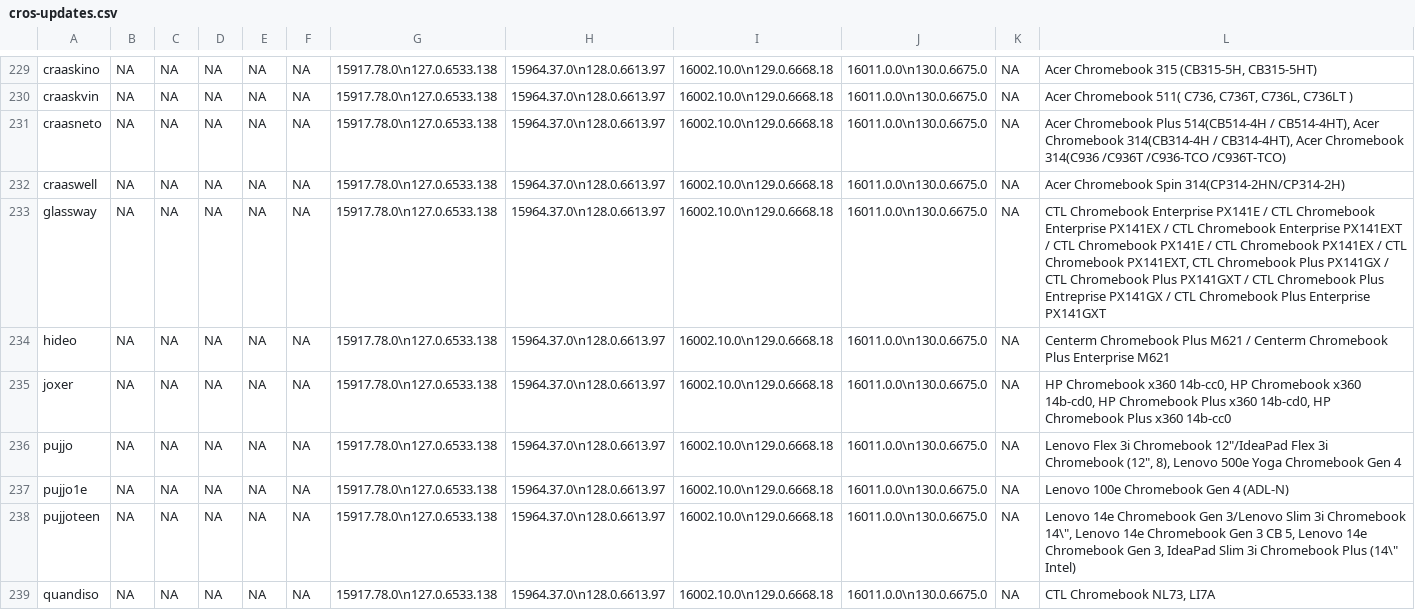
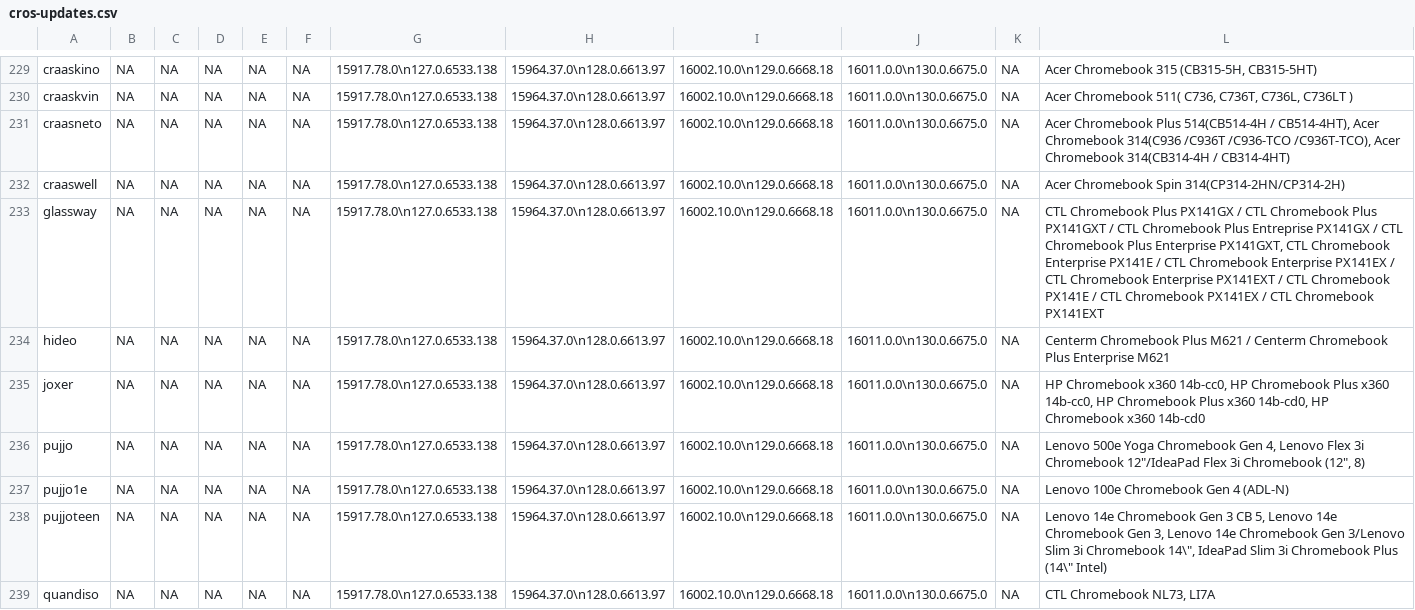
Before and after one commit to skylartaylor/cros-updates, a CSV file: src/data/cros-updates.csv, drawn as a sheet; only a part is shown, gaps mark what is left out; the diff covers the shown part only.

```diff
--- a/src/data/cros-updates.csv
+++ b/src/data/cros-updates.csv
@@ -230,10 +230,10 @@
 "craaskvin","NA","NA","NA","NA","NA","15917.78.0\n127.0.6533.138","15964.37.0\n128.0.6613.97","16002.10.0\n129.0.6668.18","16011.0.0\n130.0.6675.0","NA","Acer Chromebook 511( C736, C736T, C736L, C736LT )"
-"craasneto","NA","NA","NA","NA","NA","15917.78.0\n127.0.6533.138","15964.37.0\n128.0.6613.97","16002.10.0\n129.0.6668.18","16011.0.0\n130.0.6675.0","NA","Acer Chromebook Plus 514(CB514-4H / CB514-4HT), Acer Chromebook 314(CB314-4H / CB314-4HT), Acer Chromebook 314(C936 /C936T /C936-TCO /C936T-TCO)"
+"craasneto","NA","NA","NA","NA","NA","15917.78.0\n127.0.6533.138","15964.37.0\n128.0.6613.97","16002.10.0\n129.0.6668.18","16011.0.0\n130.0.6675.0","NA","Acer Chromebook Plus 514(CB514-4H / CB514-4HT), Acer Chromebook 314(C936 /C936T /C936-TCO /C936T-TCO), Acer Chromebook 314(CB314-4H / CB314-4HT)"
 "craaswell","NA","NA","NA","NA","NA","15917.78.0\n127.0.6533.138","15964.37.0\n128.0.6613.97","16002.10.0\n129.0.6668.18","16011.0.0\n130.0.6675.0","NA","Acer Chromebook Spin 314(CP314-2HN/CP314-2H)"
-"glassway","NA","NA","NA","NA","NA","15917.78.0\n127.0.6533.138","15964.37.0\n128.0.6613.97","16002.10.0\n129.0.6668.18","16011.0.0\n130.0.6675.0","NA","CTL Chromebook Enterprise PX141E / CTL Chromebook Enterprise PX141EX / CTL Chromebook Enterprise PX141EXT / CTL Chromebook PX141E / CTL Chromebook PX141EX / CTL Chromebook PX141EXT, CTL Chromebook Plus PX141GX / CTL Chromebook Plus PX141GXT / CTL Chromebook Plus Entreprise PX141GX / CTL Chromebook Plus Enterprise PX141GXT"
+"glassway","NA","NA","NA","NA","NA","15917.78.0\n127.0.6533.138","15964.37.0\n128.0.6613.97","16002.10.0\n129.0.6668.18","16011.0.0\n130.0.6675.0","NA","CTL Chromebook Plus PX141GX / CTL Chromebook Plus PX141GXT / CTL Chromebook Plus Entreprise PX141GX / CTL Chromebook Plus Enterprise PX141GXT, CTL Chromebook Enterprise PX141E / CTL Chromebook Enterprise PX141EX / CTL Chromebook Enterprise PX141EXT / CTL Chromebook PX141E / CTL Chromebook PX141EX / CTL Chromebook PX141EXT"
 "hideo","NA","NA","NA","NA","NA","15917.78.0\n127.0.6533.138","15964.37.0\n128.0.6613.97","16002.10.0\n129.0.6668.18","16011.0.0\n130.0.6675.0","NA","Centerm Chromebook Plus M621 / Centerm Chromebook Plus Enterprise M621"
-"joxer","NA","NA","NA","NA","NA","15917.78.0\n127.0.6533.138","15964.37.0\n128.0.6613.97","16002.10.0\n129.0.6668.18","16011.0.0\n130.0.6675.0","NA","HP Chromebook x360 14b-cc0, HP Chromebook x360 14b-cd0, HP Chromebook Plus x360 14b-cd0, HP Chromebook Plus x360 14b-cc0"
-"pujjo","NA","NA","NA","NA","NA","15917.78.0\n127.0.6533.138","15964.37.0\n128.0.6613.97","16002.10.0\n129.0.6668.18","16011.0.0\n130.0.6675.0","NA","Lenovo Flex 3i Chromebook 12""/IdeaPad Flex 3i Chromebook (12"", 8), Lenovo 500e Yoga Chromebook Gen 4"
+"joxer","NA","NA","NA","NA","NA","15917.78.0\n127.0.6533.138","15964.37.0\n128.0.6613.97","16002.10.0\n129.0.6668.18","16011.0.0\n130.0.6675.0","NA","HP Chromebook x360 14b-cc0, HP Chromebook Plus x360 14b-cc0, HP Chromebook Plus x360 14b-cd0, HP Chromebook x360 14b-cd0"
+"pujjo","NA","NA","NA","NA","NA","15917.78.0\n127.0.6533.138","15964.37.0\n128.0.6613.97","16002.10.0\n129.0.6668.18","16011.0.0\n130.0.6675.0","NA","Lenovo 500e Yoga Chromebook Gen 4, Lenovo Flex 3i Chromebook 12""/IdeaPad Flex 3i Chromebook (12"", 8)"
 "pujjo1e","NA","NA","NA","NA","NA","15917.78.0\n127.0.6533.138","15964.37.0\n128.0.6613.97","16002.10.0\n129.0.6668.18","16011.0.0\n130.0.6675.0","NA","Lenovo 100e Chromebook Gen 4 (ADL-N)"
-"pujjoteen","NA","NA","NA","NA","NA","15917.78.0\n127.0.6533.138","15964.37.0\n128.0.6613.97","16002.10.0\n129.0.6668.18","16011.0.0\n130.0.6675.0","NA","Lenovo 14e Chromebook Gen 3/Lenovo Slim 3i Chromebook 14\"", Lenovo 14e Chromebook Gen 3 CB 5, Lenovo 14e Chromebook Gen 3, IdeaPad Slim 3i Chromebook Plus (14\"" Intel)"
+"pujjoteen","NA","NA","NA","NA","NA","15917.78.0\n127.0.6533.138","15964.37.0\n128.0.6613.97","16002.10.0\n129.0.6668.18","16011.0.0\n130.0.6675.0","NA","Lenovo 14e Chromebook Gen 3 CB 5, Lenovo 14e Chromebook Gen 3, Lenovo 14e Chromebook Gen 3/Lenovo Slim 3i Chromebook 14\"", IdeaPad Slim 3i Chromebook Plus (14\"" Intel)"
 "quandiso","NA","NA","NA","NA","NA","15917.78.0\n127.0.6533.138","15964.37.0\n128.0.6613.97","16002.10.0\n129.0.6668.18","16011.0.0\n130.0.6675.0","NA","CTL Chromebook NL73, LI7A"
```
Also changed, not shown: 42 edited cells elsewhere in this file, 1 other file.
